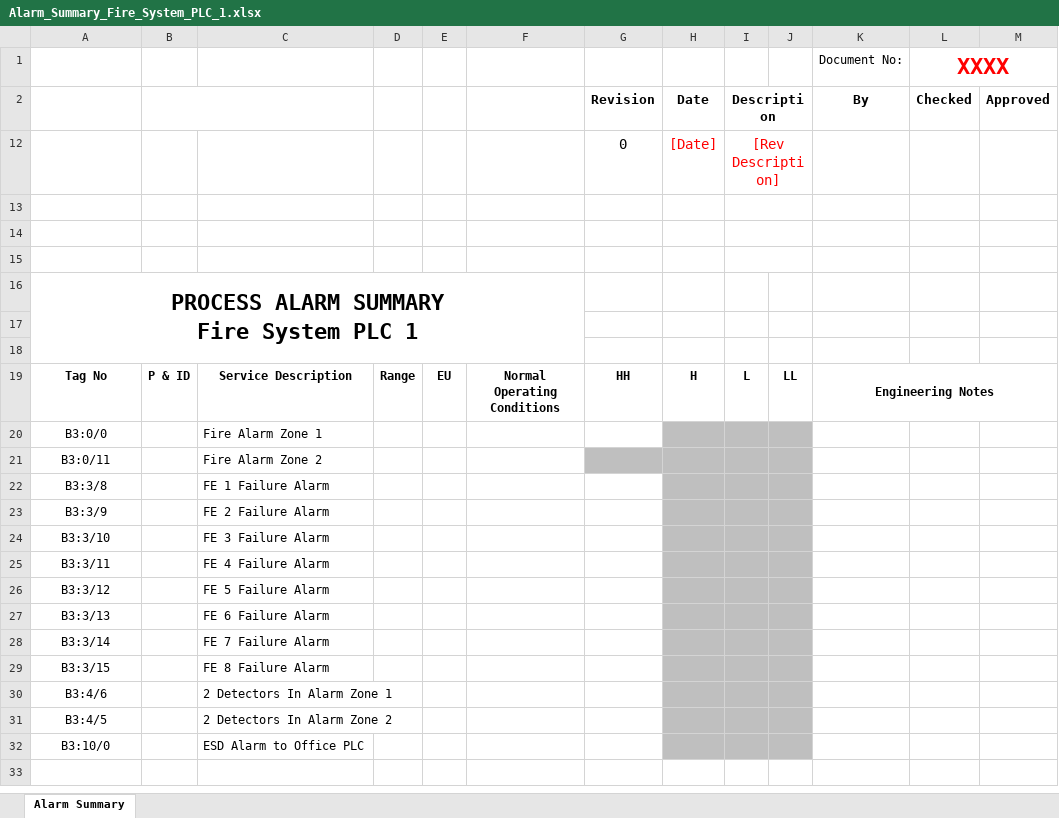
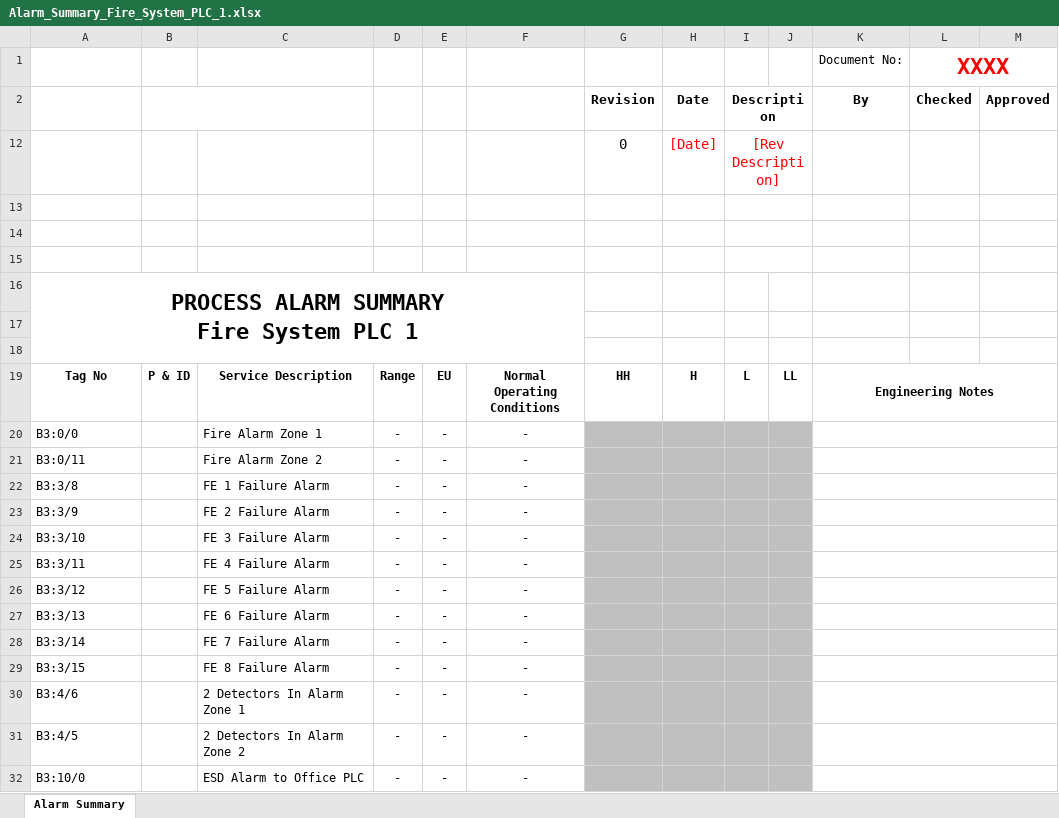
Before and after one commit to Hisma/rockwell_convert, an Excel workbook: Alarm_Summary_Fire_System_PLC_1.xlsx, sheet Alarm Summary, drawn as a sheet; values as stored, in another font and other column widths than the file's, no borders; charts and pictures not drawn; the diff names each change by its address in the sheet, - before the commit and + after, or states it on an @@ line.

Commit message:
updated for alarm summary

```diff
--- a/Alarm_Summary_Fire_System_PLC_1.xlsx (sheet Alarm Summary)
+++ b/Alarm_Summary_Fire_System_PLC_1.xlsx (sheet Alarm Summary)
-A20:A32 alignment: center
+A20:A32 alignment: left
-D20:D32: (empty)
+D20:D32: -
-E20:E32: (empty)
+E20:E32: -
-F20:F32: (empty)
+F20:F32: -
-G20 fill: none
+G20 fill: #C0C0C0
+K20:M20 merged
+K21:M21 merged
-G22:G32 fill: none
+G22:G32 fill: #C0C0C0
+K22:M22 merged
+K23:M23 merged
+K24:M24 merged
+K25:M25 merged
+K26:M26 merged
+K27:M27 merged
+K28:M28 merged
+K29:M29 merged
+K30:M30 merged
+K31:M31 merged
+K32:M32 merged
```
Also changed, not shown: Cause_Effect_Fire_System_PLC_1.xlsx, 1 other file.
